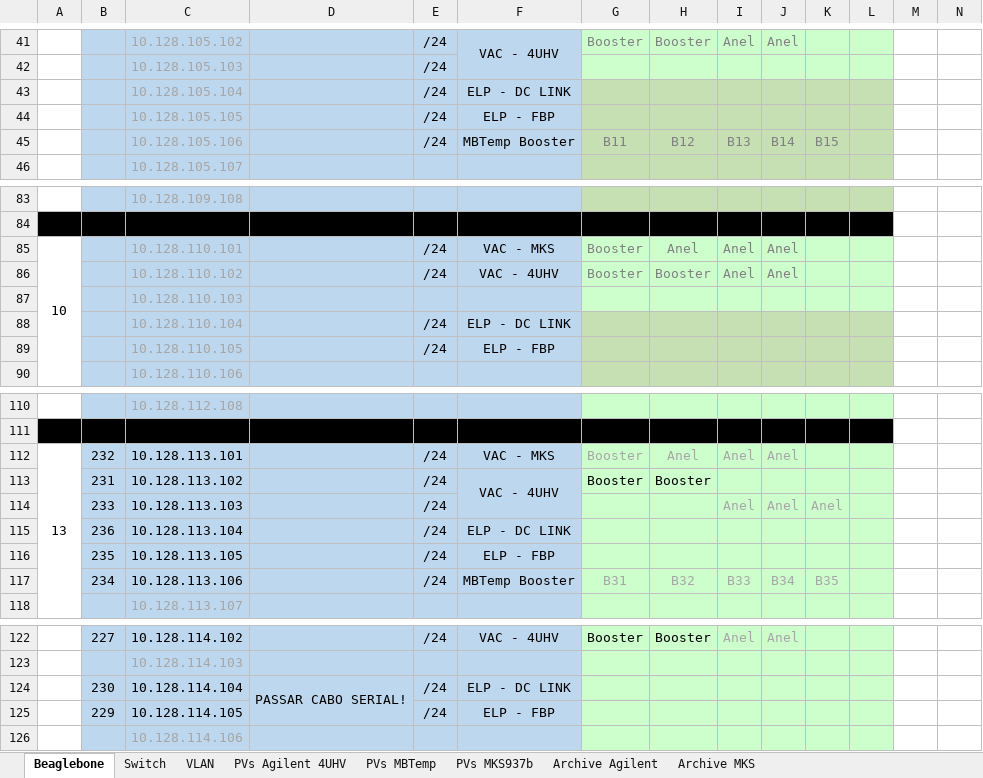
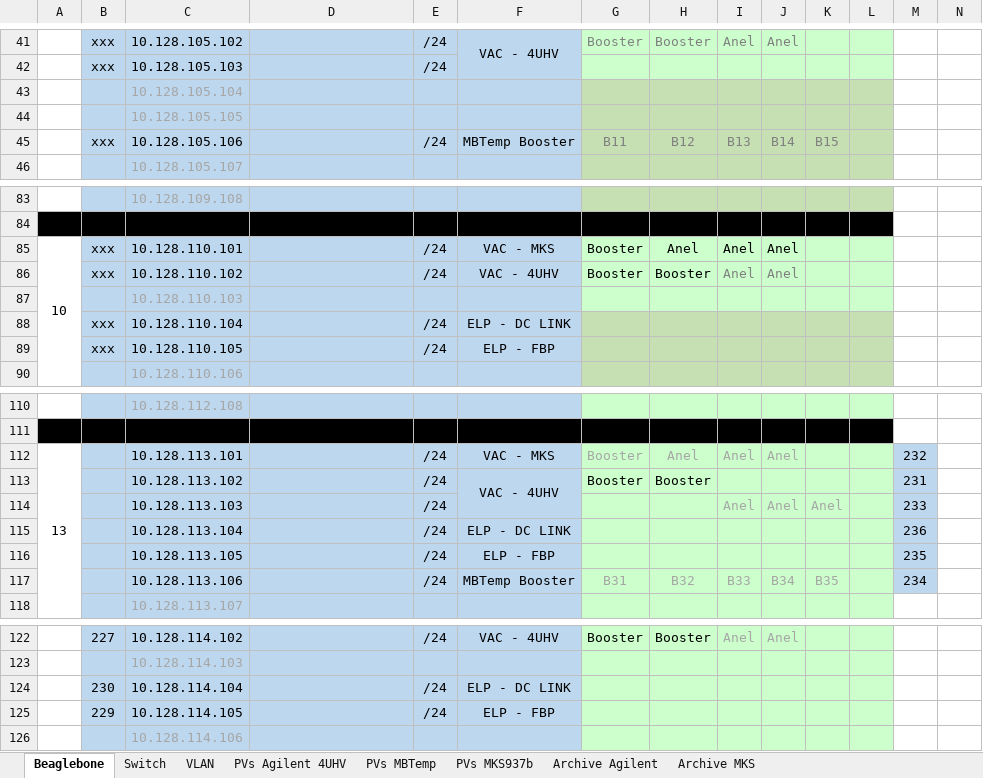
Before and after one commit to lnls-sirius/streamdevice-ioc, an Excel workbook: Redes e Beaglebones.xlsx, sheet Beaglebone, drawn as a sheet; only a part is shown, gaps mark what is left out; values as stored, in another font and other column widths than the file's, no borders; removed rows and columns are numbered as before the commit, all else as after; the diff covers the shown part only; the diff names each change by its address in the sheet, - before the commit and + after, or states it on an @@ line.

```diff
--- a/Redes e Beaglebones.xlsx (sheet Beaglebone)
+++ b/Redes e Beaglebones.xlsx (sheet Beaglebone)
-B41:B42: (empty)
+B41:B42: xxx
-C41:C42 text colour: #A6A6A6
+C41:C42 text colour: black
-E43:E44: /24
+E43:E44: (empty)
-F43: ELP - DC LINK
+F43: (empty)
-F44: ELP - FBP
+F44: (empty)
-B45: (empty)
+B45: xxx
-C45 text colour: #A6A6A6
+C45 text colour: black
-B85:B86: (empty)
+B85:B86: xxx
-C85:C86 text colour: #A6A6A6
+C85:C86 text colour: black
-G85:J85 text colour: #808080
+G85:J85 text colour: black
-G86:H86 text colour: #808080
+G86:H86 text colour: black
-B88:B89: (empty)
+B88:B89: xxx
-C88:C89 text colour: #A6A6A6
+C88:C89 text colour: black
-B112: 232
+B112: (empty)
-M112: (empty)
+M112: 232
-M112:M117 fill: none
+M112:M117 fill: #BDD7EE
-B113: 231
+B113: (empty)
-M113: (empty)
+M113: 231
-B114: 233
+B114: (empty)
-M114: (empty)
+M114: 233
-B115: 236
+B115: (empty)
-M115: (empty)
+M115: 236
-B116: 235
+B116: (empty)
-M116: (empty)
+M116: 235
-B117: 234
+B117: (empty)
-M117: (empty)
+M117: 234
-D124: PASSAR CABO SERIAL!
+D124: (empty)
-D124:D125 merged
```
Also changed, not shown: 1 added row, 16 edited cells, cell formats and merged cells elsewhere in this sheet, sheet PVs Agilent 4UHV, formulas that keep their value.
